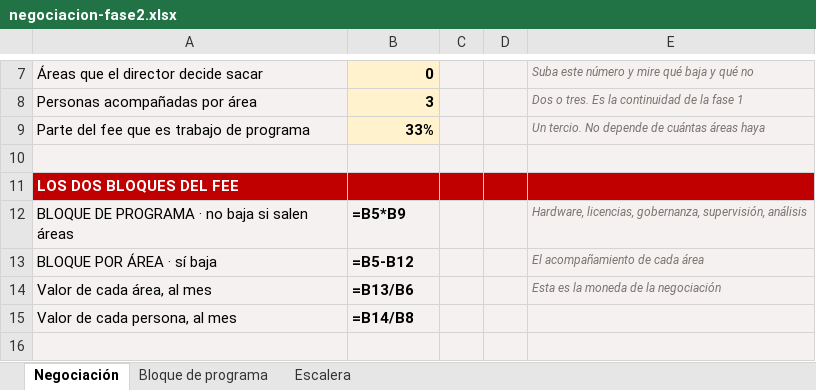
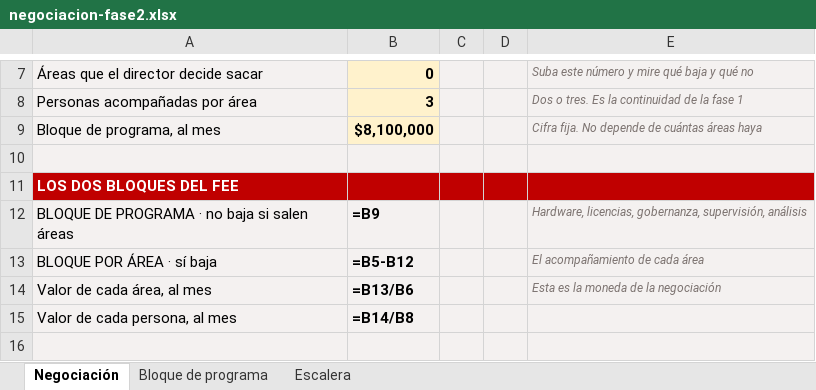
Before and after one commit to MentoraSandraCurvelo/Play-Sales-Revolution-AI, an Excel workbook: nps_comfacesar/negociacion-fase2.xlsx, sheet Negociación, drawn as a sheet; only a part is shown, gaps mark what is left out; values as stored, in another font and other column widths than the file's, no borders; formulas without a stored value are shown as written; removed rows and columns are numbered as before the commit, all else as after; the diff names each change by its address in the sheet, - before the commit and + after, or states it on an @@ line.

```diff
--- a/nps_comfacesar/negociacion-fase2.xlsx (sheet Negociación)
+++ b/nps_comfacesar/negociacion-fase2.xlsx (sheet Negociación)
-row 9: Parte del fee que es trabajo de programa | 33% |  |  | Un tercio. No depende de cuántas áreas haya
+row 9: Bloque de programa, al mes | $8,100,000 |  |  | Cifra fija. No depende de cuántas áreas haya
-B12: =B5*B9
+B12: =B9
```
